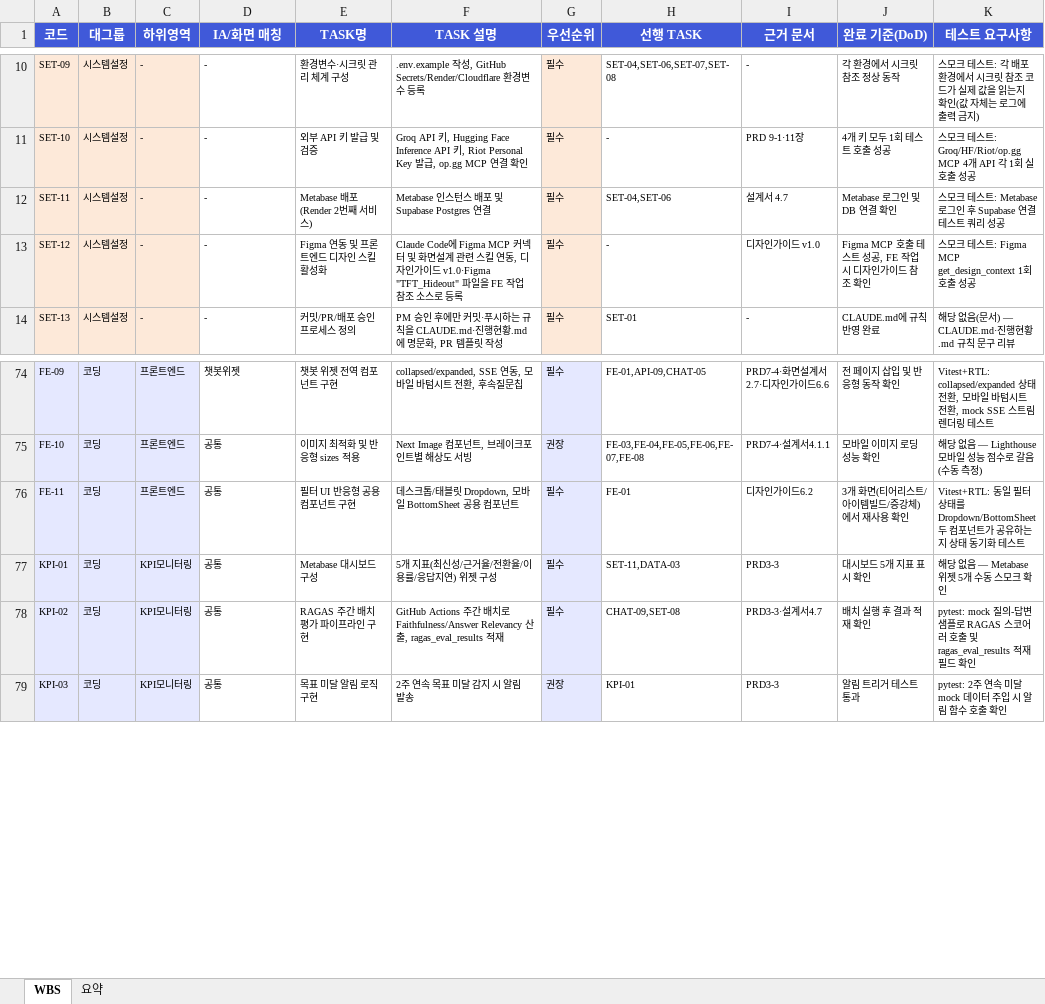
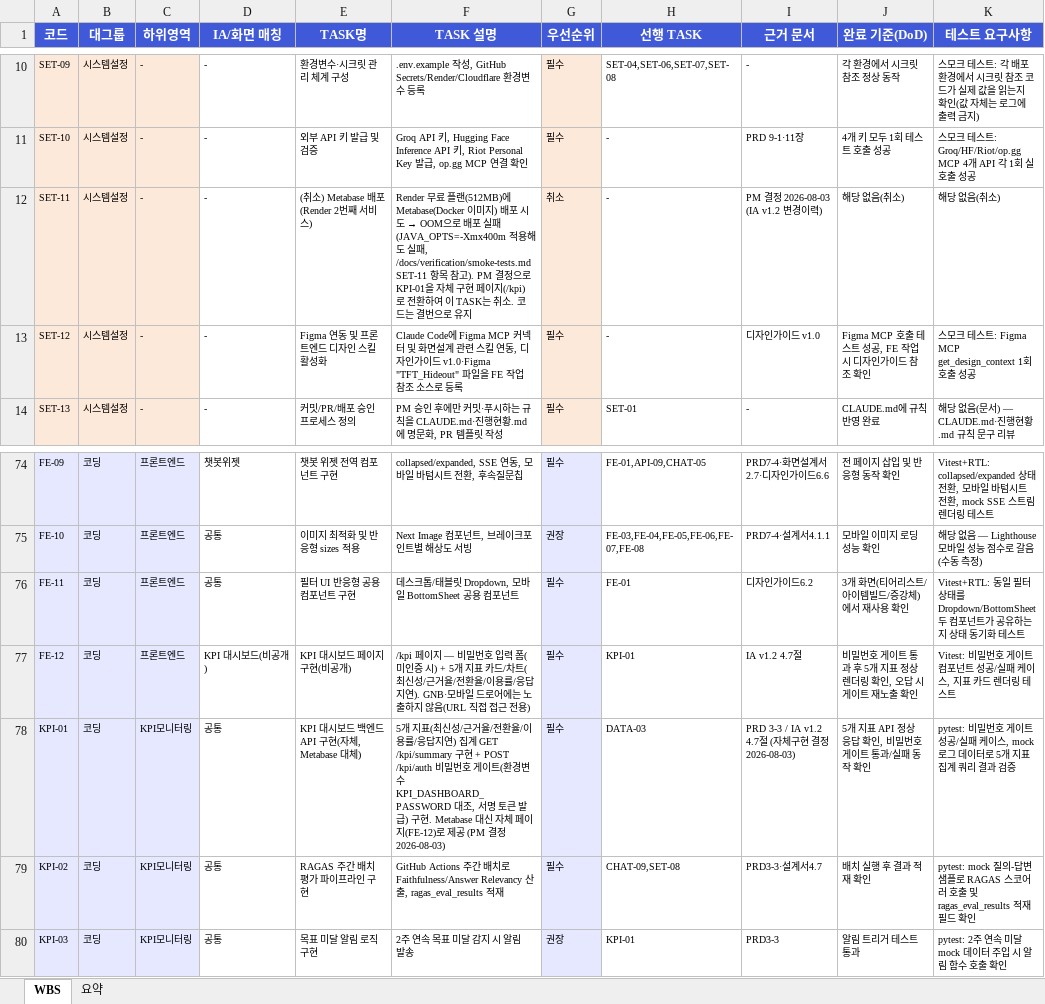
Before and after one commit to tigrelli/tft_hideout, an Excel workbook: TFT_Hideout_WBS.xlsx, sheet WBS, drawn as a sheet; only a part is shown, gaps mark what is left out; values as stored, in another font and other column widths than the file's, no borders; addresses are those after the commit; the diff names each change by its address in the sheet, - before the commit and + after, or states it on an @@ line.

```diff
--- a/TFT_Hideout_WBS.xlsx (sheet WBS)
+++ b/TFT_Hideout_WBS.xlsx (sheet WBS)
-E12 (TASK명): Metabase 배포(Render 2번째 서비스)
+E12 (TASK명): (취소) Metabase 배포(Render 2번째 서비스)
@@ F12 (TASK 설명): Metabase 인스턴스 배포 및 Supabase Postgres 연결 → Render 무료 플랜(512MB)에 Metabase(Docker 이미지) 배포 시도 → OOM으로 배포 실패(JAVA_OPTS=-Xmx400m 적용해도 실패, /docs/verification/smoke-tests.md SET-11 항목 참고). PM 결정으로 KPI-01을 자체 구현 페이지(/kpi)로 전환하여 이 TASK는 취소. 코드는 결번으로 유지 @@
-G12 (우선순위): 필수
+G12 (우선순위): 취소
-H12 (선행 TASK): SET-04,SET-06
+H12 (선행 TASK): -
-I12 (근거 문서): 설계서 4.7
+I12 (근거 문서): PM 결정 2026-08-03 (IA v1.2 변경이력)
-J12 (완료 기준(DoD)): Metabase 로그인 및 DB 연결 확인
+J12 (완료 기준(DoD)): 해당 없음(취소)
-K12 (테스트 요구사항): 스모크 테스트: Metabase 로그인 후 Supabase 연결 테스트 쿼리 성공
+K12 (테스트 요구사항): 해당 없음(취소)
+row 77: FE-12 | 코딩 | 프론트엔드 | KPI 대시보드(비공개) | KPI 대시보드 페이지 구현(비공개) | /kpi 페이지 — 비밀번호 입력 폼(미인증 시) + 5개 지표 카드/차트(최신성/근거율/전환율/이용률/응답지연). GNB·모바일 드로어에는 노출하지 않음(URL 직접 접근 전용) | 필수 | KPI-01 | IA v1.2 4.7절 | 비밀번호 게이트 통과 후 5개 지표 정상 렌더링 확인, 오답 시 게이트 재노출 확인 | Vitest: 비밀번호 게이트 컴포넌트 성공/실패 케이스, 지표 카드 렌더링 테스트
-E78 (TASK명): Metabase 대시보드 구성
+E78 (TASK명): KPI 대시보드 백엔드 API 구현(자체, Metabase 대체)
-F78 (TASK 설명): …답지연) 위젯 구성
+F78 (TASK 설명): …답지연) 집계 GET /kpi/summary 구현 + POST /kpi/auth 비밀번호 게이트(환경변수 KPI_DASHBOARD_PASSWORD 대조, 서명 토큰 발급) 구현. Metabase 대신 자체 페이지(FE-12)로 제공 (PM 결정 2026-08-03)
-H78 (선행 TASK): SET-11,DATA-03
+H78 (선행 TASK): DATA-03
-I78 (근거 문서): PRD3-3
+I78 (근거 문서): PRD 3-3 / IA v1.2 4.7절 (자체구현 결정 2026-08-03)
-J78 (완료 기준(DoD)): 대시보드 5개 지표 표시 확인
+J78 (완료 기준(DoD)): 5개 지표 API 정상 응답 확인, 비밀번호 게이트 통과/실패 동작 확인
-K78 (테스트 요구사항): 해당 없음 — Metabase 위젯 5개 수동 스모크 확인
+K78 (테스트 요구사항): pytest: 비밀번호 게이트 성공/실패 케이스, mock 로그 데이터로 5개 지표 집계 쿼리 결과 검증
```
Also changed, not shown: sheet 요약, 7 other files.
